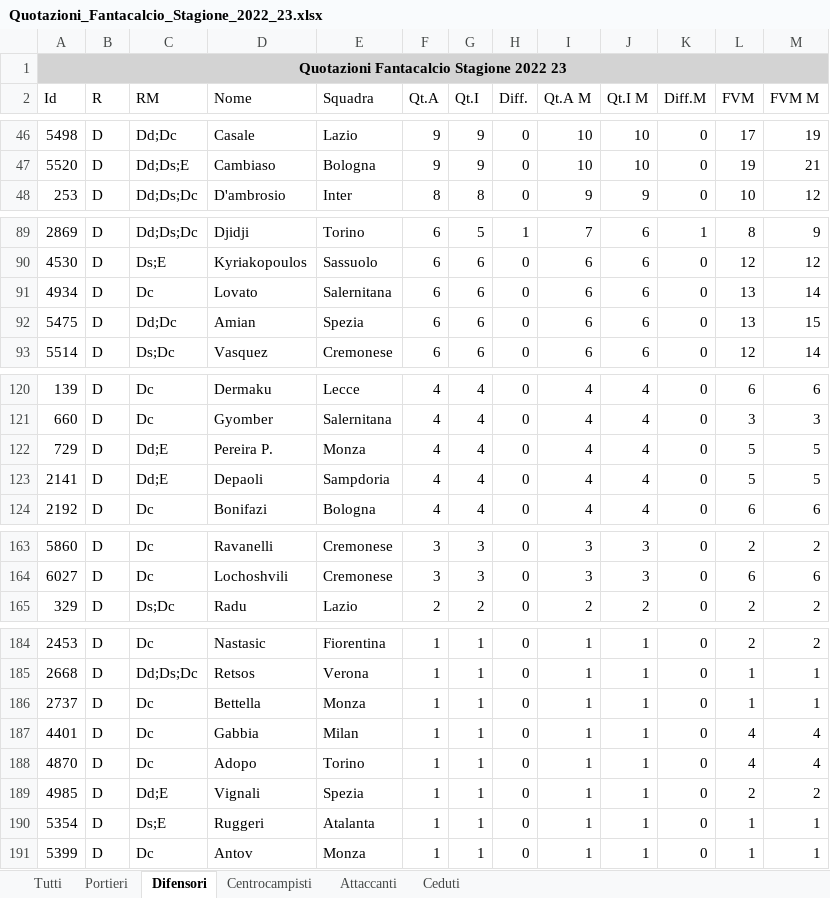
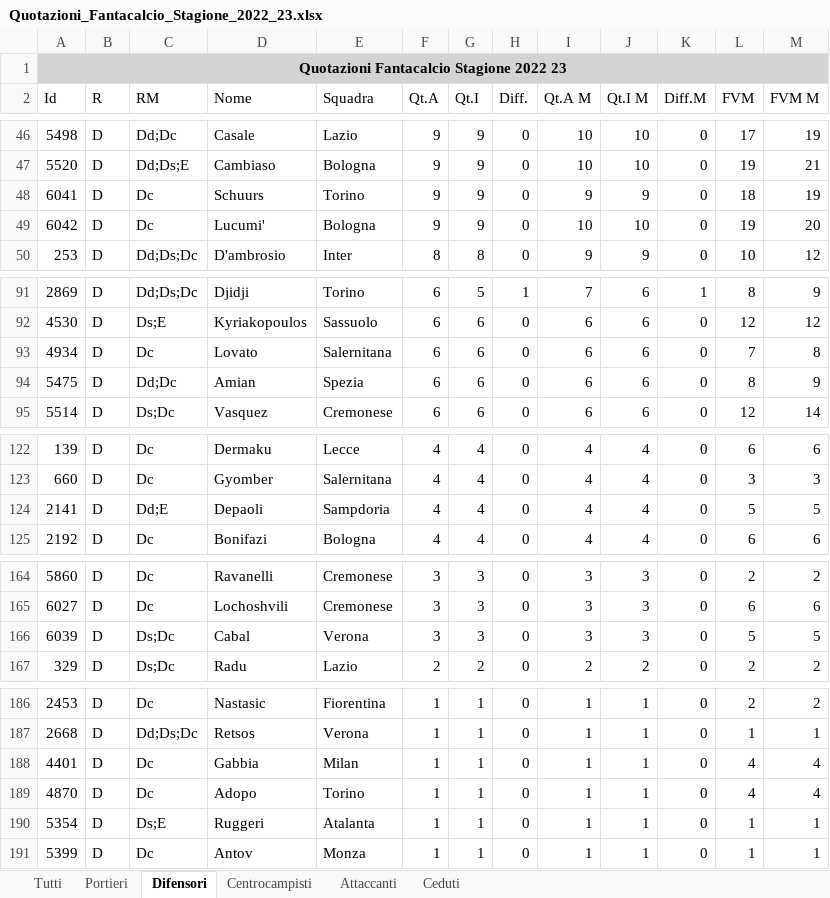
Before and after one commit to LegaAlpha/Asta, an Excel workbook: Quotazioni_Fantacalcio_Stagione_2022_23.xlsx, sheet Difensori, drawn as a sheet; only a part is shown, gaps mark what is left out; values as stored, in another font and other column widths than the file's, no borders; removed rows and columns are numbered as before the commit, all else as after; the diff covers the shown part only; the diff names each change by its address in the sheet, - before the commit and + after, or states it on an @@ line.

```diff
--- a/Quotazioni_Fantacalcio_Stagione_2022_23.xlsx (sheet Difensori)
+++ b/Quotazioni_Fantacalcio_Stagione_2022_23.xlsx (sheet Difensori)
+row 48: 6041 | D | Dc | Schuurs | Torino | 9 | 9 | 0 | 9 | 9 | 0 | 18 | 19
+row 49: 6042 | D | Dc | Lucumi' | Bologna | 9 | 9 | 0 | 10 | 10 | 0 | 19 | 20
-L93 (FVM): 13
+L93 (FVM): 7
-M93 (FVM M): 14
+M93 (FVM M): 8
-L94 (FVM): 13
+L94 (FVM): 8
-M94 (FVM M): 15
+M94 (FVM M): 9
-row 122: 729 | D | Dd;E | Pereira P. | Monza | 4 | 4 | 0 | 4 | 4 | 0 | 5 | 5
+row 166: 6039 | D | Ds;Dc | Cabal | Verona | 3 | 3 | 0 | 3 | 3 | 0 | 5 | 5
-row 186: 2737 | D | Dc | Bettella | Monza | 1 | 1 | 0 | 1 | 1 | 0 | 1 | 1
-row 189: 4985 | D | Dd;E | Vignali | Spezia | 1 | 1 | 0 | 1 | 1 | 0 | 2 | 2
```
Also changed, not shown: 13 edited cells elsewhere in this sheet, sheet Tutti, sheet Ceduti, sheet Centrocampisti, sheet Attaccanti, 1 other file.
